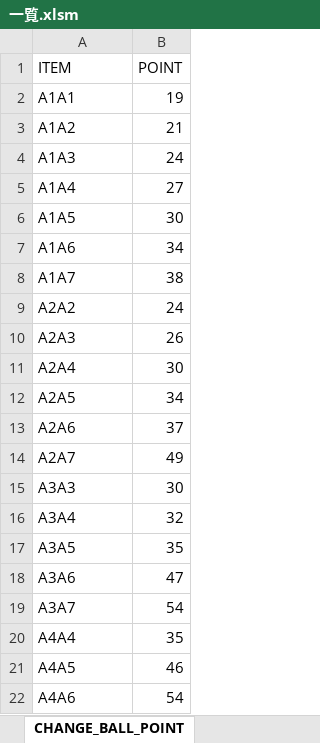
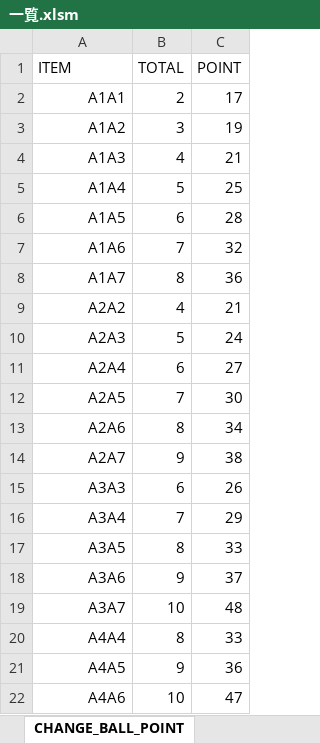
Before and after one commit to hitsujimeeee/pawapro-simu, an Excel workbook: data/一覧.xlsm, sheet CHANGE_BALL_POINT, drawn as a sheet; only a part is shown; values as stored, in another font and other column widths than the file's, no borders; charts and pictures not drawn; addresses are those after the commit; the diff covers the shown part only; the diff names each change by its address in the sheet, - before the commit and + after, or states it on an @@ line.

```diff
--- a/data/一覧.xlsm (sheet CHANGE_BALL_POINT)
+++ b/data/一覧.xlsm (sheet CHANGE_BALL_POINT)
+column B (TOTAL), rows 2-22: 2 | 3 | 4 | 5 | 6 | 7 | 8 | 4 | 5 | 6 | 7 | 8 | 9 | 6 | 7 | 8 | 9 | 10 | 8 | 9 | 10
-A2:A22 alignment: left
+A2:A22 alignment: right
-C2 (POINT): 19
+C2 (POINT): 17
-C3 (POINT): 21
+C3 (POINT): 19
-C4 (POINT): 24
+C4 (POINT): 21
-C5 (POINT): 27
+C5 (POINT): 25
-C6 (POINT): 30
+C6 (POINT): 28
-C7 (POINT): 34
+C7 (POINT): 32
-C8 (POINT): 38
+C8 (POINT): 36
-C9 (POINT): 24
+C9 (POINT): 21
-C10 (POINT): 26
+C10 (POINT): 24
-C11 (POINT): 30
+C11 (POINT): 27
-C12 (POINT): 34
+C12 (POINT): 30
-C13 (POINT): 37
+C13 (POINT): 34
-C14 (POINT): 49
+C14 (POINT): 38
-C15 (POINT): 30
+C15 (POINT): 26
-C16 (POINT): 32
+C16 (POINT): 29
-C17 (POINT): 35
+C17 (POINT): 33
-C18 (POINT): 47
+C18 (POINT): 37
-C19 (POINT): 54
+C19 (POINT): 48
-C20 (POINT): 35
+C20 (POINT): 33
-C21 (POINT): 46
+C21 (POINT): 36
-C22 (POINT): 54
+C22 (POINT): 47
```
Also changed, not shown: other rows of this sheet, sheet PITCHER_POINT_VALUE, sheet BASE_POINT_HEADER, sheet ABILITY_DETAIL, charts or pictures, 14 other files.
